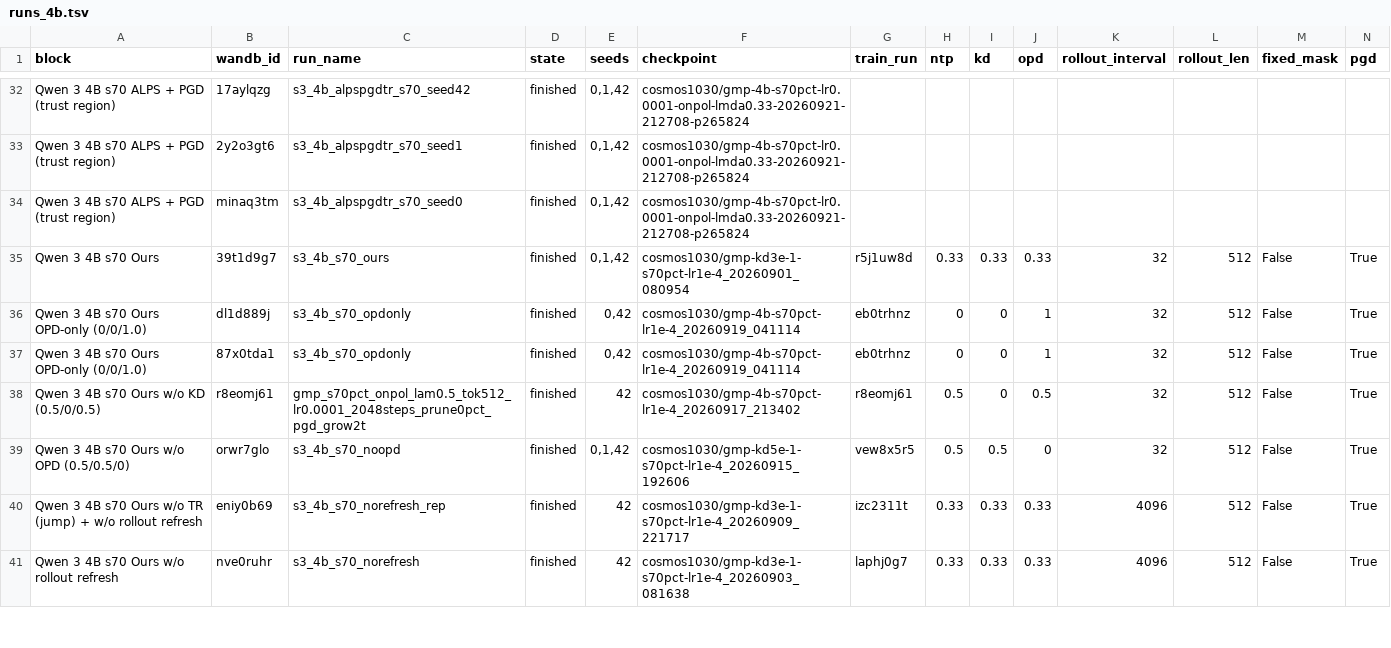
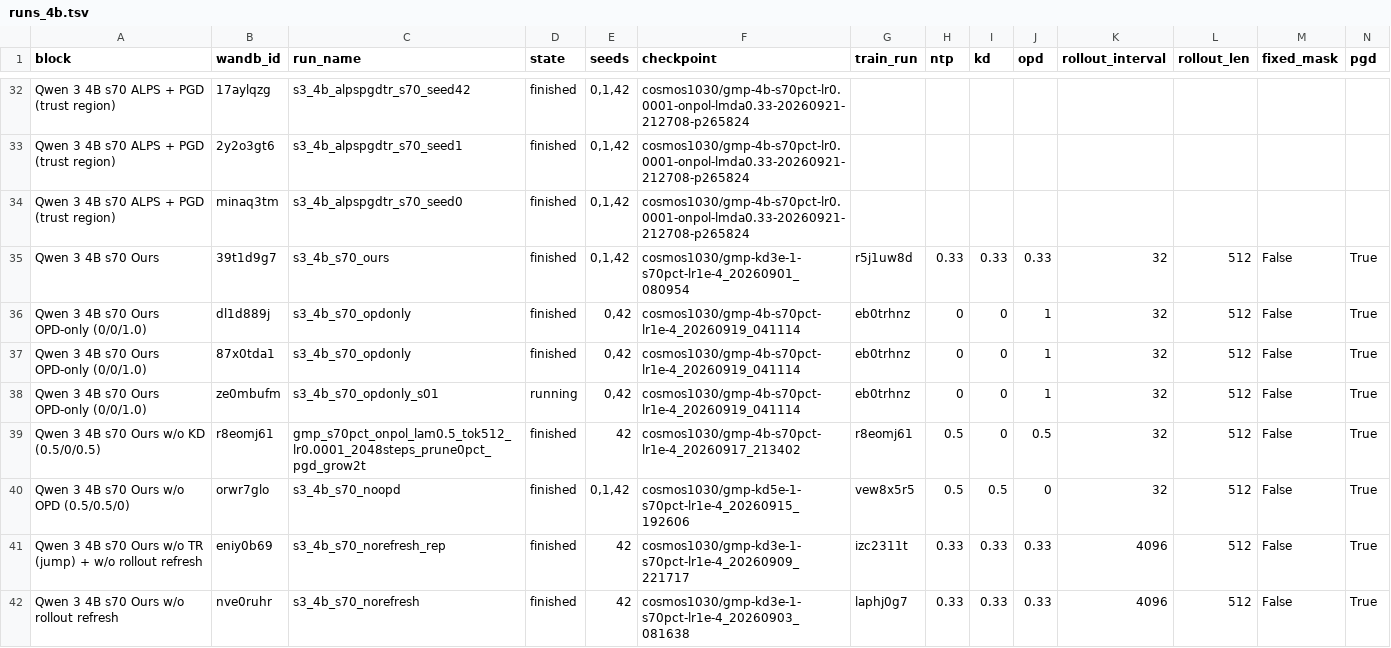
Before and after one commit to cosmos1030/onpolicyelsa_code, a TSV file: long_tsv_results/4b/runs_4b.tsv, drawn as a sheet; only a part is shown, gaps mark what is left out; rows hold the shown columns only; the diff names each change by its address in the sheet, - before the commit and + after, or states it on an @@ line.

Commit message:
harvest: refreshed long/strict TSVs (2026-09-24 07:33:49)

```diff
--- a/long_tsv_results/4b/runs_4b.tsv
+++ b/long_tsv_results/4b/runs_4b.tsv
+row 38: Qwen 3 4B s70 Ours OPD-only (0/0/1.0) | ze0mbufm | s3_4b_s70_opdonly_s01 | running | 0,42 | cosmos1030/gmp-4b-s70pct-lr1e-4_20260919_041114 | eb0trhnz | 0 | 0 | 1 | 32 | 512 | False | True
```
Also changed, not shown: long_tsv_results/4b/long_results_4b.tsv.
